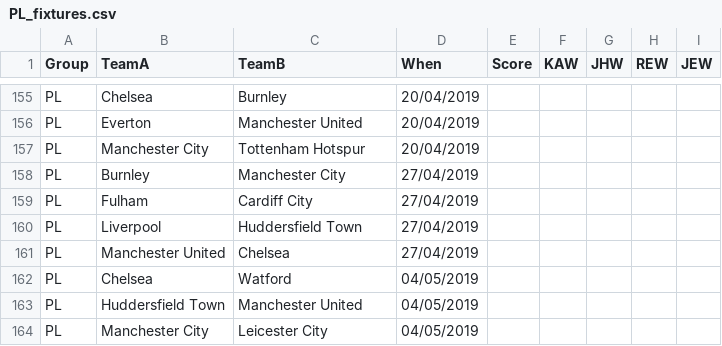
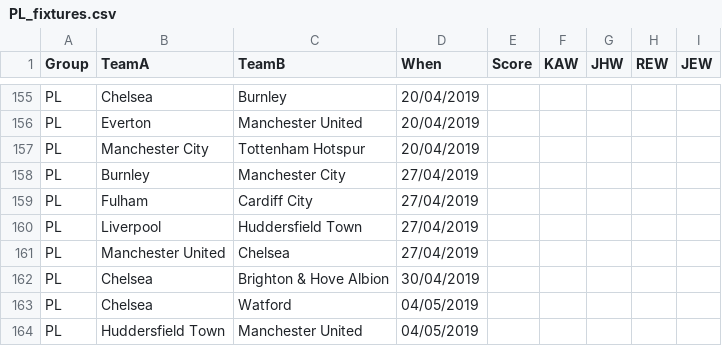
Before and after one commit to kwoolter/WorldCupPredictor, a CSV file: data/PL_fixtures.csv, drawn as a sheet; only a part is shown, gaps mark what is left out; the shorter side is filled out with more unchanged rows; the diff covers the shown part only.

```diff
--- a/data/PL_fixtures.csv
+++ b/data/PL_fixtures.csv
@@ -161,2 +161,3 @@ PL,Liverpool,Huddersfield Town,27/04/2019,,,,,
 PL,Manchester United,Chelsea,27/04/2019,,,,,
+PL,Chelsea,Brighton & Hove Albion,30/04/2019,,,,,
 PL,Chelsea,Watford,04/05/2019,,,,,
```
Also changed, not shown: 4 added rows, 4 removed rows, 1 moved row and 22 edited cells elsewhere in this file.
